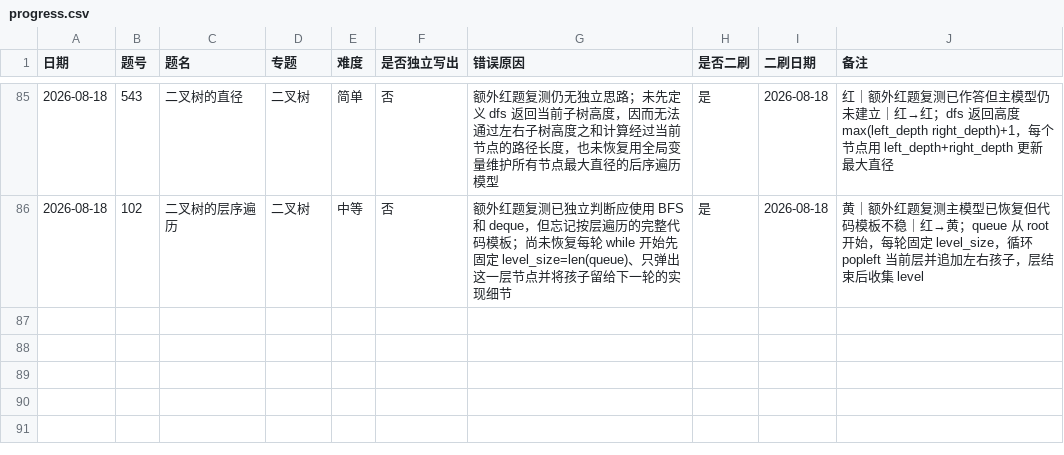
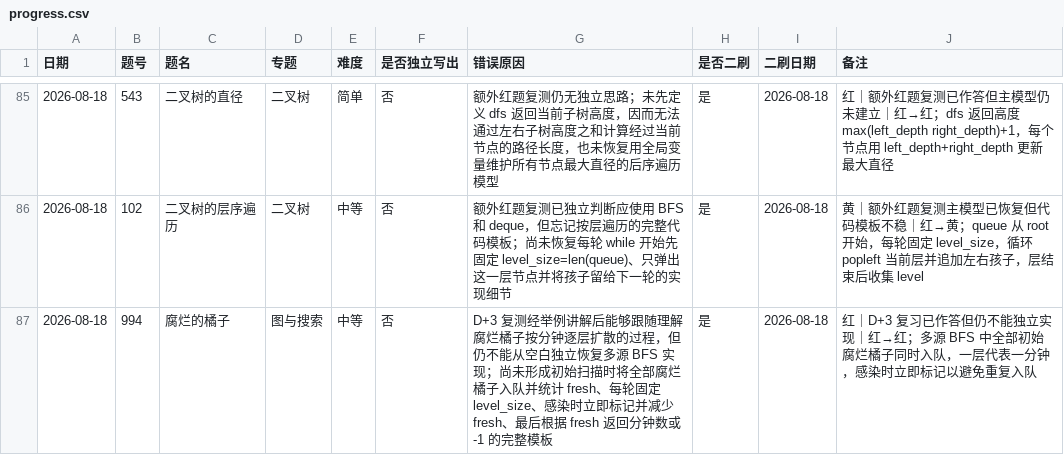
Before and after one commit to JamesLJ2001/find-work, a CSV file: leetcode/progress.csv, drawn as a sheet; only a part is shown, gaps mark what is left out; the diff names each change by its address in the sheet, - before the commit and + after, or states it on an @@ line.

```diff
--- a/leetcode/progress.csv
+++ b/leetcode/progress.csv
+row 87: 2026-08-18 | 994 | 腐烂的橘子 | 图与搜索 | 中等 | 否 | D+3 复测经举例讲解后能够跟随理解腐烂橘子按分钟逐层扩散的过程，但仍不能从空白独立恢复多源 BFS 实现；尚未形成初始扫描时将全部腐烂橘子入队并统计 fresh、每轮固定 level_size、感染时立即标记并减少 fresh、最后根据 fresh 返回分钟数或 -1 的完整模板 | 是 | 2026-08-18 | 红｜D+3 复习已作答但仍不能独立实现｜红→红；多源 BFS 中全部初始腐烂橘子同时入队，一层代表一分钟，感染时立即标记以避免重复入队
```
Also changed, not shown: 3 other files.
